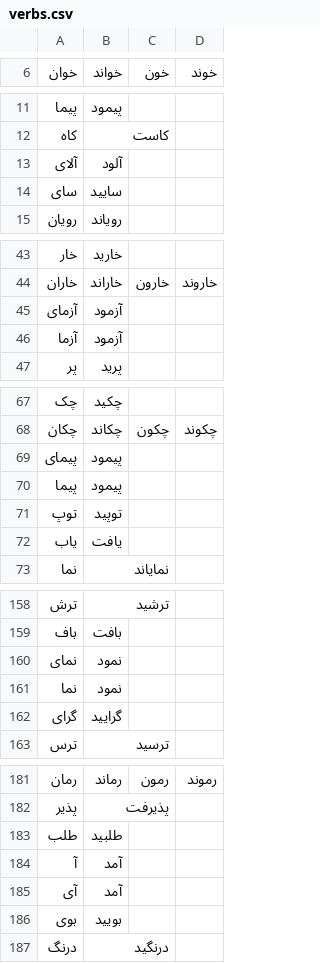
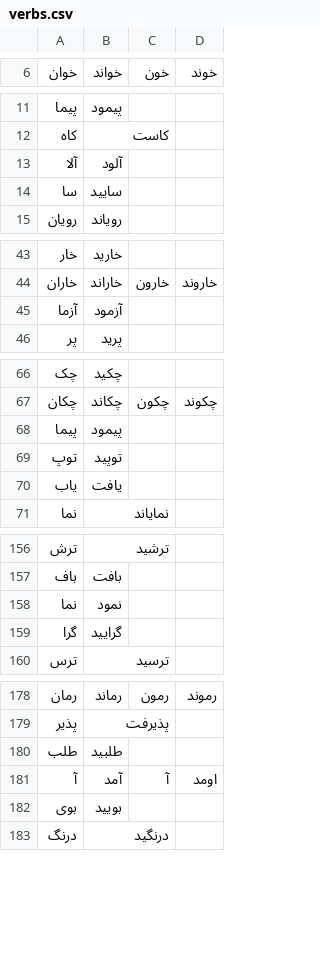
Before and after one commit to amirivojdan/shekar, a CSV file: shekar/data/files/verbs.csv, drawn as a sheet; only a part is shown, gaps mark what is left out; the diff covers the shown part only.

```diff
--- a/shekar/data/files/verbs.csv
+++ b/shekar/data/files/verbs.csv
@@ -12,4 +12,4 @@
 کاه,کاست,,
-آلای,آلود,,
-سای,سایید,,
+آلا,آلود,,
+سا,سایید,,
 رویان,رویاند,,
@@ -44,3 +44,2 @@
 خاران,خاراند,خارون,خاروند
-آزمای,آزمود,,
 آزما,آزمود,,
@@ -68,3 +67,2 @@
 چکان,چکاند,چکون,چکوند
-پیمای,پیمود,,
 پیما,پیمود,,
@@ -159,5 +157,4 @@
 باف,بافت,,
-نمای,نمود,,
 نما,نمود,,
-گرای,گرایید,,
+گرا,گرایید,,
 ترس,ترسید,,
@@ -183,4 +180,3 @@
 طلب,طلبید,,
-آ,آمد,,
-آی,آمد,,
+آ,آمد,آ,اومد
 بوی,بویید,,
```
Also changed, not shown: 64 added rows, 3 removed rows and 4 edited cells elsewhere in this file, 3 other files.
